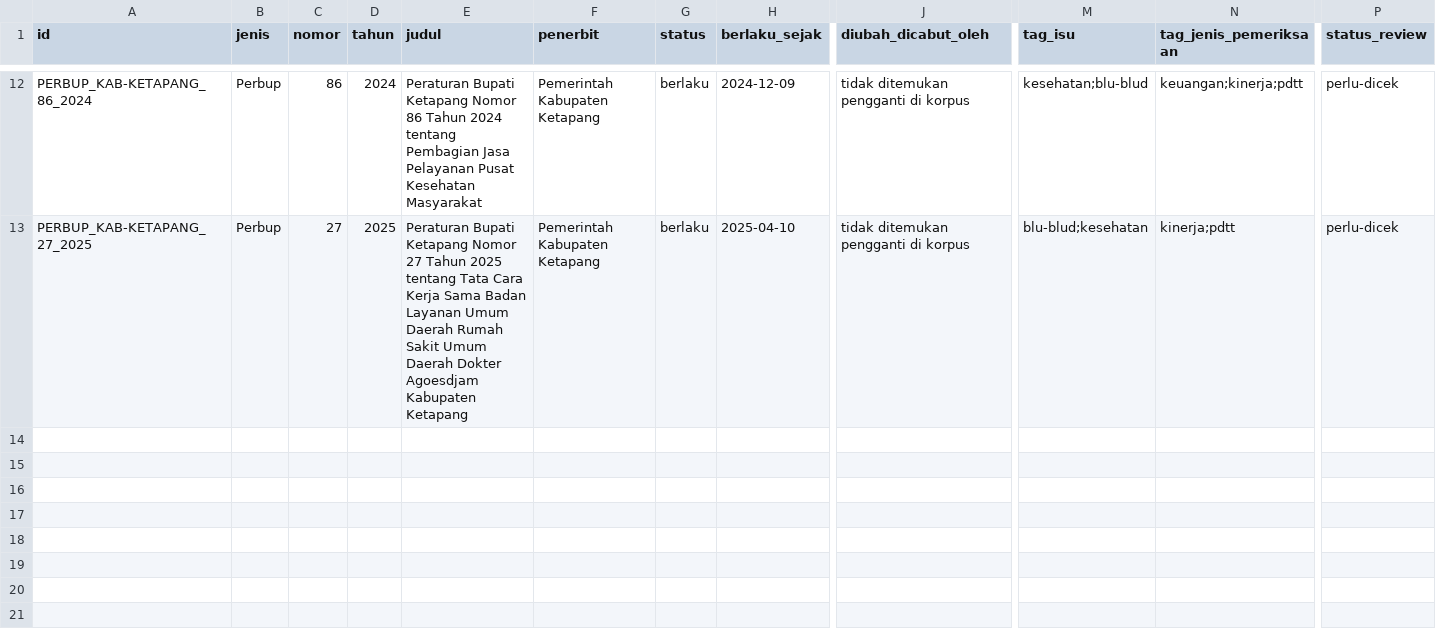
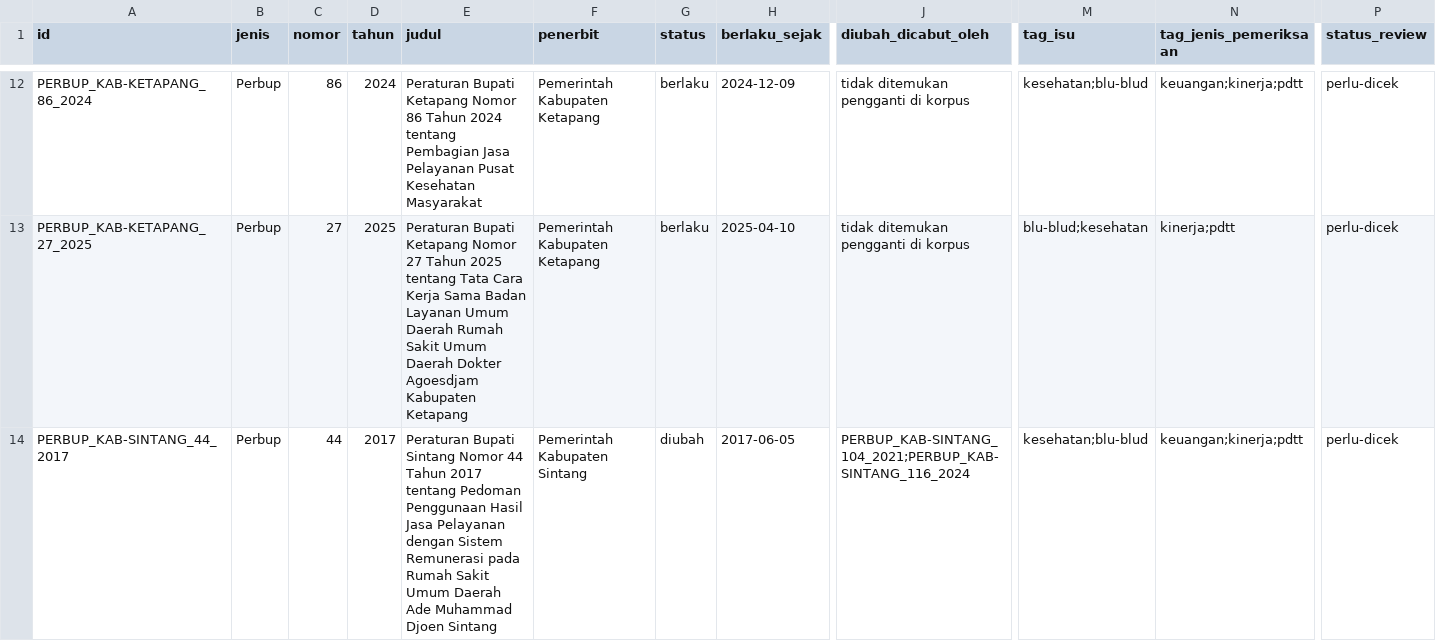
Before and after one commit to primaditra/korpus-daerah, a CSV file: katalog.csv, drawn as a sheet; only a part is shown, gaps mark what is left out; rows hold the shown columns only; the diff names each change by its address in the sheet, - before the commit and + after, or states it on an @@ line.

```diff
--- a/katalog.csv
+++ b/katalog.csv
+row 14: PERBUP_KAB-SINTANG_44_2017 | Perbup | 44 | 2017 | Peraturan Bupati Sintang Nomor 44 Tahun 2017 tentang Pedoman Penggunaan Hasil Jasa Pelayanan dengan Sistem Remunerasi pada Rumah Sakit Umum Daerah Ade Muhammad Djoen Sintang | Pemerintah Kabupaten Sintang | diubah | 2017-06-05 | PERBUP_KAB-SINTANG_104_2021;PERBUP_KAB-SINTANG_116_2024 | kesehatan;blu-blud | keuangan;kinerja;pdtt | perlu-dicek
```
Also changed, not shown: 1 other file.
